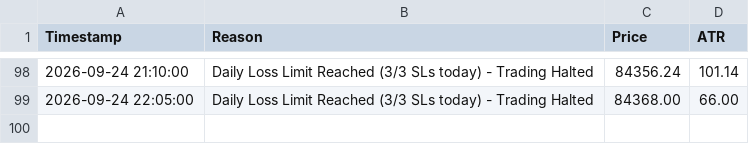
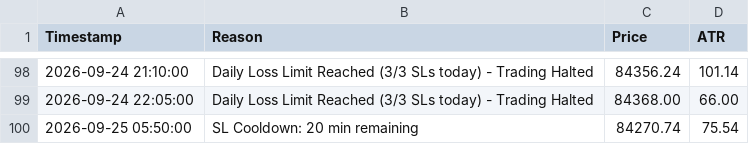
Before and after one commit to shashidaren/bitcoin-trading-bot, a CSV file: skipped_trades.csv, drawn as a sheet; only a part is shown, gaps mark what is left out.

```diff
--- a/skipped_trades.csv
+++ b/skipped_trades.csv
@@ -99 +99,2 @@ Timestamp,Reason,Price,ATR
 2026-09-24 22:05:00,Daily Loss Limit Reached (3/3 SLs today) - Trading Halted,84368.00,66.00
+2026-09-25 05:50:00,SL Cooldown: 20 min remaining,84270.74,75.54
```
Also changed, not shown: forward_test_log.csv, trades.csv, 1 other file.
